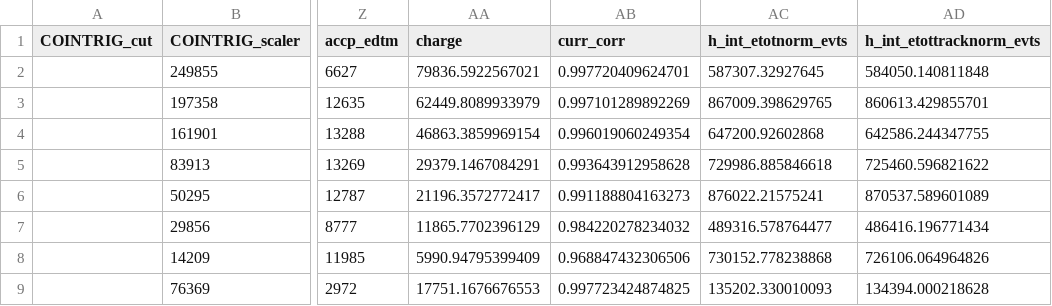
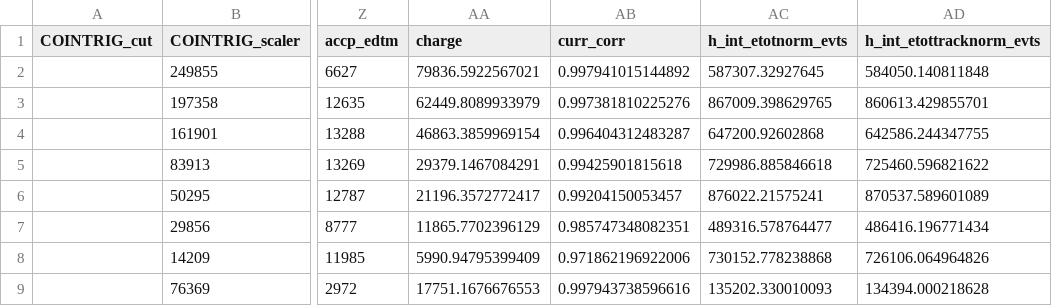
Before and after one commit to JeffersonLab/UTIL_PION, a CSV file: scripts/luminosity/OUTPUTS/Lumi9-2/pt2/lumi_data_Carbon.csv, drawn as a sheet; only a part is shown, gaps mark what is left out; the diff names each change by its address in the sheet, - before the commit and + after, or states it on an @@ line.

Commit message:
redo charge offset

```diff
--- a/scripts/luminosity/OUTPUTS/Lumi9-2/pt2/lumi_data_Carbon.csv
+++ b/scripts/luminosity/OUTPUTS/Lumi9-2/pt2/lumi_data_Carbon.csv
-AB2 (curr_corr): 0.997720409624701
+AB2 (curr_corr): 0.997941015144892
-AB3 (curr_corr): 0.997101289892269
+AB3 (curr_corr): 0.997381810225276
-AB4 (curr_corr): 0.996019060249354
+AB4 (curr_corr): 0.996404312483287
-AB5 (curr_corr): 0.993643912958628
+AB5 (curr_corr): 0.99425901815618
-AB6 (curr_corr): 0.991188804163273
+AB6 (curr_corr): 0.99204150053457
-AB7 (curr_corr): 0.984220278234032
+AB7 (curr_corr): 0.985747348082351
-AB8 (curr_corr): 0.968847432306506
+AB8 (curr_corr): 0.971862196922006
-AB9 (curr_corr): 0.997723424874825
+AB9 (curr_corr): 0.997943738596616
```
Also changed, not shown: scripts/luminosity/OUTPUTS/Lumi6-4/HMS/lumi_data_Carbon.csv, scripts/luminosity/OUTPUTS/Lumi6-4/SHMS/lumi_data_Carbon.csv, 1 other file.
